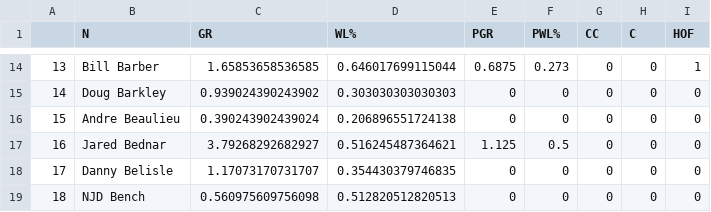
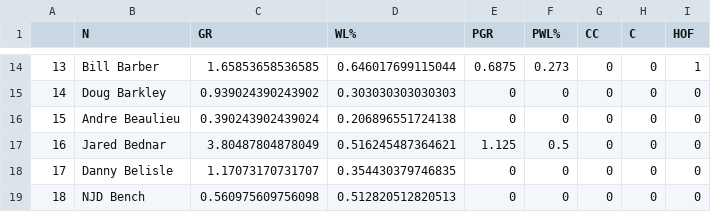
Before and after one commit to alegresor/Math574FP_CoachingHOF, a CSV file: data/hockey_coaches.csv, drawn as a sheet; only a part is shown, gaps mark what is left out; the diff covers the shown part only.

```diff
--- a/data/hockey_coaches.csv
+++ b/data/hockey_coaches.csv
@@ -16,3 +16,3 @@
 "15","Andre Beaulieu",0.390243902439024,0.206896551724138,0,0,0,0,0
-"16","Jared Bednar",3.79268292682927,0.516245487364621,1.125,0.5,0,0,0
+"16","Jared Bednar",3.80487804878049,0.516245487364621,1.125,0.5,0,0,0
 "17","Danny Belisle",1.17073170731707,0.354430379746835,0,0,0,0,0
```
Also changed, not shown: 13 edited cells elsewhere in this file, data/basketball_coaches.csv, 2 other files.
